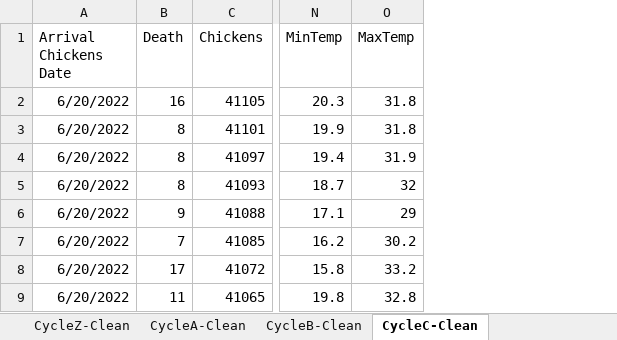
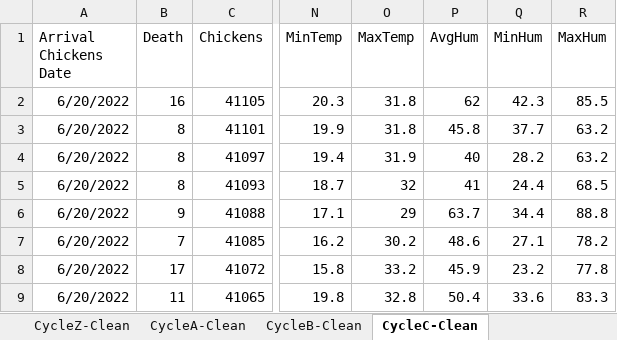
Before and after one commit to CanaliDavide/DASA--Project, an Excel workbook: Data/Chickens data/WithMacro/DataCycleCleaning.xlsm, sheet CycleC-Clean, drawn as a sheet; only a part is shown, gaps mark what is left out; values as stored, in another font and other column widths than the file's, no borders; table styles not drawn; the diff names each change by its address in the sheet, - before the commit and + after, or states it on an @@ line.

Commit message:
Updated cycles data

```diff
--- a/Data/Chickens data/WithMacro/DataCycleCleaning.xlsm (sheet CycleC-Clean)
+++ b/Data/Chickens data/WithMacro/DataCycleCleaning.xlsm (sheet CycleC-Clean)
+column P (AvgHum), rows 2-9: 62 | 45.8 | 40 | 41 | 63.7 | 48.6 | 45.9 | 50.4
+column Q (MinHum), rows 2-9: 42.3 | 37.7 | 28.2 | 24.4 | 34.4 | 27.1 | 23.2 | 33.6
+column R (MaxHum), rows 2-9: 85.5 | 63.2 | 63.2 | 68.5 | 88.8 | 78.2 | 77.8 | 83.3
```
Also changed, not shown: sheet CycleA-Clean, sheet CycleX_2-Clean, sheet CycleB-Clean, sheet CycleY-Clean, sheet CycleX_1-Clean, sheet CycleZ-Clean, 7 other files.
